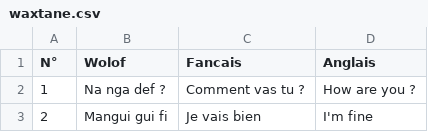
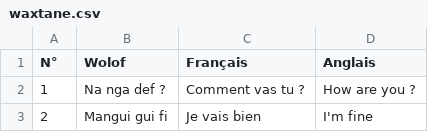
Before and after one commit to MedouneSGB/Waxtane, a CSV file: data/waxtane.csv, drawn as a sheet; only a part is shown.

Commit message:
Correct Typo
change Fancais label to Français

```diff
--- a/data/waxtane.csv
+++ b/data/waxtane.csv
@@ -1,2 +1,2 @@
-N°,Wolof,Fancais,Anglais
+N°,Wolof,Français,Anglais
 1,Na nga def ?,Comment vas tu ?,How are you ?
```
